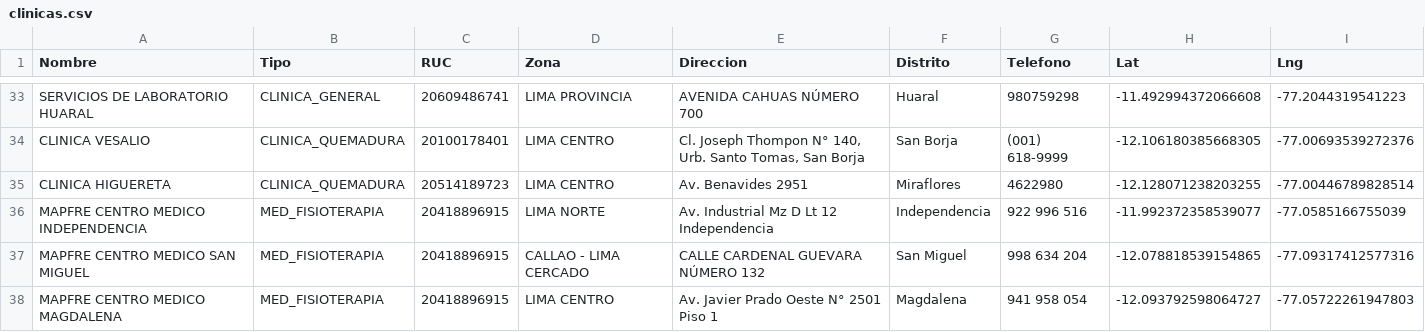
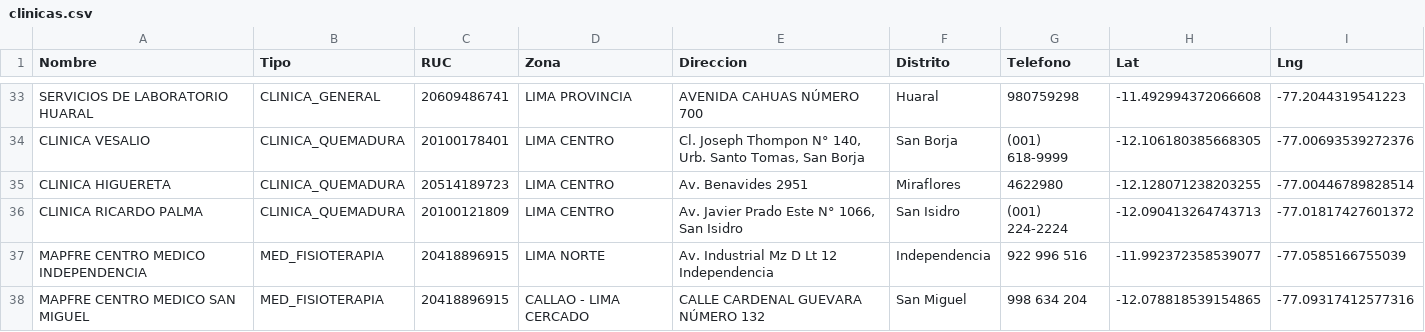
Before and after one commit to UIB-MAPAS/mapaclinicas, a CSV file: data/clinicas.csv, drawn as a sheet; only a part is shown, gaps mark what is left out; the shorter side is filled out with more unchanged rows.

Commit message:
feat: agregar Clínica Ricardo Palma como centro habilitado para quemaduras

```diff
--- a/data/clinicas.csv
+++ b/data/clinicas.csv
@@ -35,2 +35,3 @@ CLINICA VESALIO;CLINICA_QUEMADURA;20100178401;LIMA CENTRO;Cl. Joseph Thompon N°
 CLINICA HIGUERETA;CLINICA_QUEMADURA;20514189723;LIMA CENTRO;Av. Benavides 2951;Miraflores;4622980;-12.128071238203255;-77.00446789828514
+CLINICA RICARDO PALMA;CLINICA_QUEMADURA;20100121809;LIMA CENTRO;Av. Javier Prado Este N° 1066, San Isidro;San Isidro;(001) 224-2224;-12.090413264743713;-77.01817427601372
 MAPFRE CENTRO MEDICO INDEPENDENCIA;MED_FISIOTERAPIA;20418896915;LIMA NORTE;Av. Industrial Mz D Lt 12 Independencia;Independencia;922 996 516;-11.992372358539077;-77.0585166755039
```
